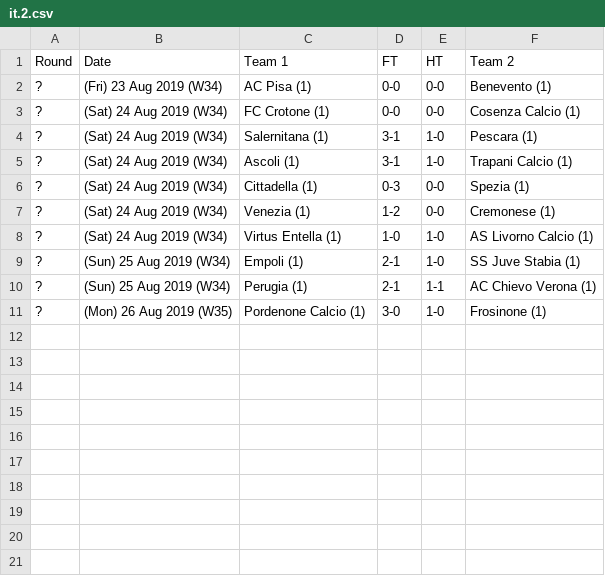
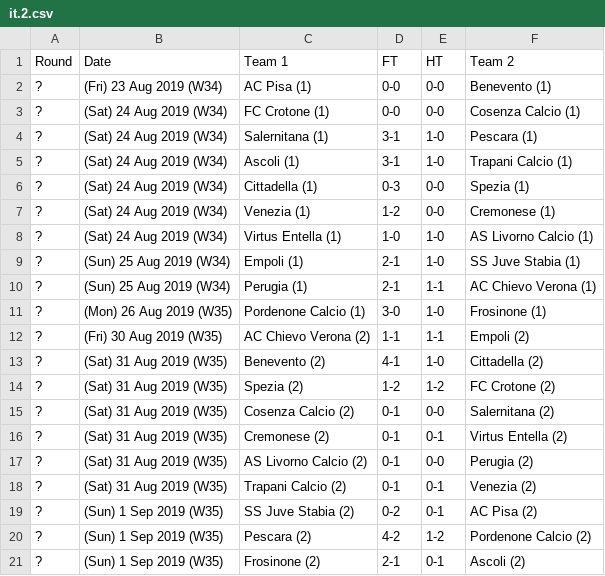
Before and after one commit to footballcsv/spec, a CSV file: 2019-20/it.2.csv, drawn as a sheet.

```diff
--- a/2019-20/it.2.csv
+++ b/2019-20/it.2.csv
@@ -11 +11,11 @@ Round,Date,Team 1,FT,HT,Team 2
 ?,(Mon) 26 Aug 2019 (W35),Pordenone Calcio (1),3-0,1-0,Frosinone (1)
+?,(Fri) 30 Aug 2019 (W35),AC Chievo Verona (2),1-1,1-1,Empoli (2)
+?,(Sat) 31 Aug 2019 (W35),Benevento (2),4-1,1-0,Cittadella (2)
+?,(Sat) 31 Aug 2019 (W35),Spezia (2),1-2,1-2,FC Crotone (2)
+?,(Sat) 31 Aug 2019 (W35),Cosenza Calcio (2),0-1,0-0,Salernitana (2)
+?,(Sat) 31 Aug 2019 (W35),Cremonese (2),0-1,0-1,Virtus Entella (2)
+?,(Sat) 31 Aug 2019 (W35),AS Livorno Calcio (2),0-1,0-0,Perugia (2)
+?,(Sat) 31 Aug 2019 (W35),Trapani Calcio (2),0-1,0-1,Venezia (2)
+?,(Sun) 1 Sep 2019 (W35),SS Juve Stabia (2),0-2,0-1,AC Pisa (2)
+?,(Sun) 1 Sep 2019 (W35),Pescara (2),4-2,1-2,Pordenone Calcio (2)
+?,(Sun) 1 Sep 2019 (W35),Frosinone (2),2-1,0-1,Ascoli (2)
```
Also changed, not shown: 2019-20/it.1.csv.
